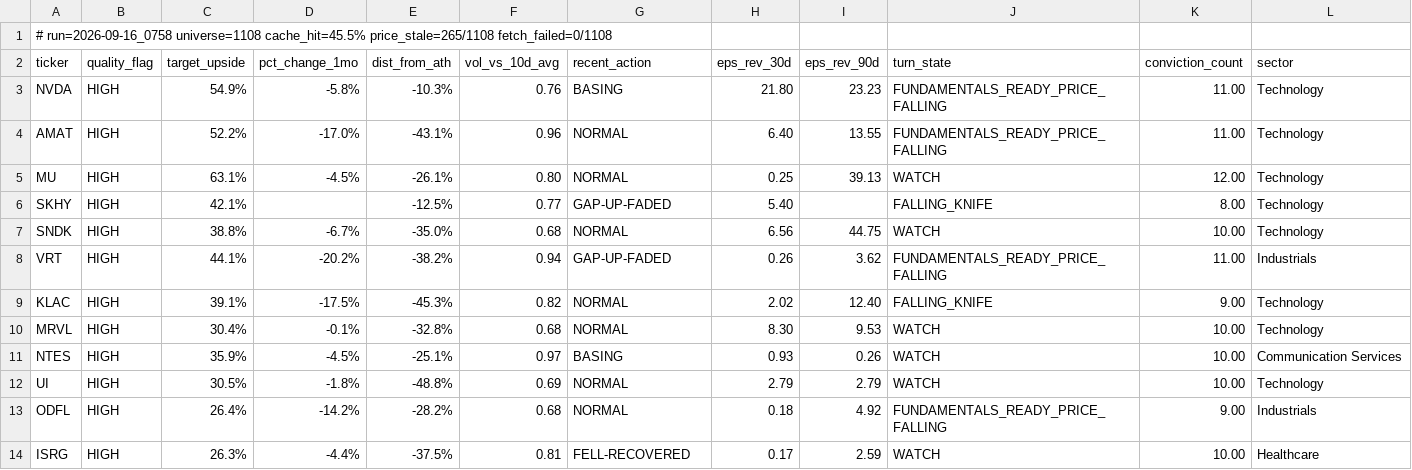
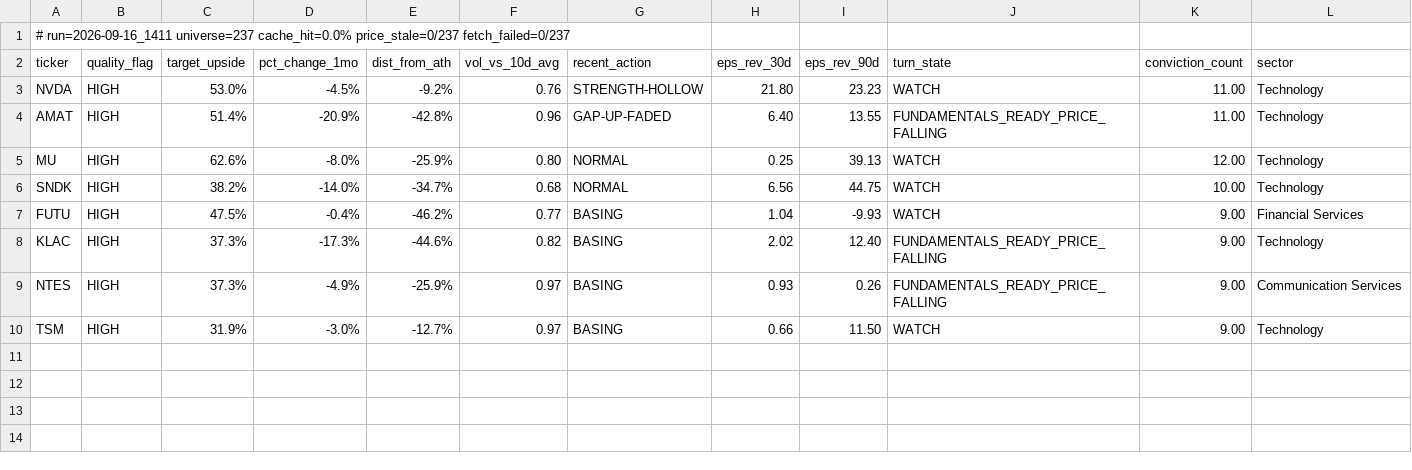
Before and after one commit to uvam3boy-stack/hunter-sk9m3xf7q2, a CSV file: latest_quality_on_dip.csv, drawn as a sheet.

```diff
--- a/latest_quality_on_dip.csv
+++ b/latest_quality_on_dip.csv
@@ -1,14 +1,10 @@
-# run=2026-09-16_0758  universe=1108  cache_hit=45.5%  price_stale=265/1108  fetch_failed=0/1108
+# run=2026-09-16_1411  universe=237  cache_hit=0.0%  price_stale=0/237  fetch_failed=0/237
 ticker,quality_flag,target_upside,pct_change_1mo,dist_from_ath,vol_vs_10d_avg,recent_action,eps_rev_30d,eps_rev_90d,turn_state,conviction_count,sector
-NVDA,HIGH,54.9%,-5.8%,-10.3%,0.76,BASING,21.80,23.23,FUNDAMENTALS_READY_PRICE_FALLING,11.00,Technology
-AMAT,HIGH,52.2%,-17.0%,-43.1%,0.96,NORMAL,6.40,13.55,FUNDAMENTALS_READY_PRICE_FALLING,11.00,Technology
-MU,HIGH,63.1%,-4.5%,-26.1%,0.80,NORMAL,0.25,39.13,WATCH,12.00,Technology
-SKHY,HIGH,42.1%,,-12.5%,0.77,GAP-UP-FADED,5.40,,FALLING_KNIFE,8.00,Technology
-SNDK,HIGH,38.8%,-6.7%,-35.0%,0.68,NORMAL,6.56,44.75,WATCH,10.00,Technology
-VRT,HIGH,44.1%,-20.2%,-38.2%,0.94,GAP-UP-FADED,0.26,3.62,FUNDAMENTALS_READY_PRICE_FALLING,11.00,Industrials
-KLAC,HIGH,39.1%,-17.5%,-45.3%,0.82,NORMAL,2.02,12.40,FALLING_KNIFE,9.00,Technology
-MRVL,HIGH,30.4%,-0.1%,-32.8%,0.68,NORMAL,8.30,9.53,WATCH,10.00,Technology
-NTES,HIGH,35.9%,-4.5%,-25.1%,0.97,BASING,0.93,0.26,WATCH,10.00,Communication Services
-UI,HIGH,30.5%,-1.8%,-48.8%,0.69,NORMAL,2.79,2.79,WATCH,10.00,Technology
-ODFL,HIGH,26.4%,-14.2%,-28.2%,0.68,NORMAL,0.18,4.92,FUNDAMENTALS_READY_PRICE_FALLING,9.00,Industrials
-ISRG,HIGH,26.3%,-4.4%,-37.5%,0.81,FELL-RECOVERED,0.17,2.59,WATCH,10.00,Healthcare
+NVDA,HIGH,53.0%,-4.5%,-9.2%,0.76,STRENGTH-HOLLOW,21.80,23.23,WATCH,11.00,Technology
+AMAT,HIGH,51.4%,-20.9%,-42.8%,0.96,GAP-UP-FADED,6.40,13.55,FUNDAMENTALS_READY_PRICE_FALLING,11.00,Technology
+MU,HIGH,62.6%,-8.0%,-25.9%,0.80,NORMAL,0.25,39.13,WATCH,12.00,Technology
+SNDK,HIGH,38.2%,-14.0%,-34.7%,0.68,NORMAL,6.56,44.75,WATCH,10.00,Technology
+FUTU,HIGH,47.5%,-0.4%,-46.2%,0.77,BASING,1.04,-9.93,WATCH,9.00,Financial Services
+KLAC,HIGH,37.3%,-17.3%,-44.6%,0.82,BASING,2.02,12.40,FUNDAMENTALS_READY_PRICE_FALLING,9.00,Technology
+NTES,HIGH,37.3%,-4.9%,-25.9%,0.97,BASING,0.93,0.26,FUNDAMENTALS_READY_PRICE_FALLING,9.00,Communication Services
+TSM,HIGH,31.9%,-3.0%,-12.7%,0.97,BASING,0.66,11.50,WATCH,9.00,Technology
```
Also changed, not shown: 5 other files.
